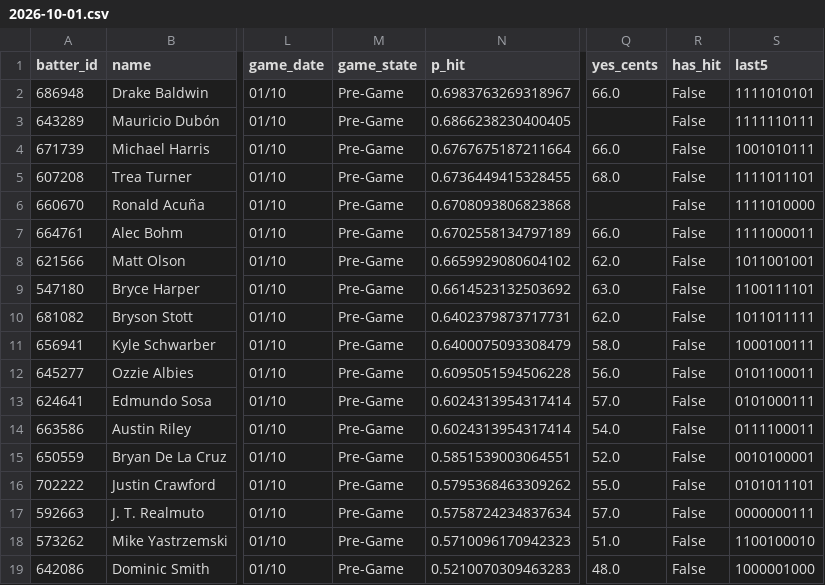
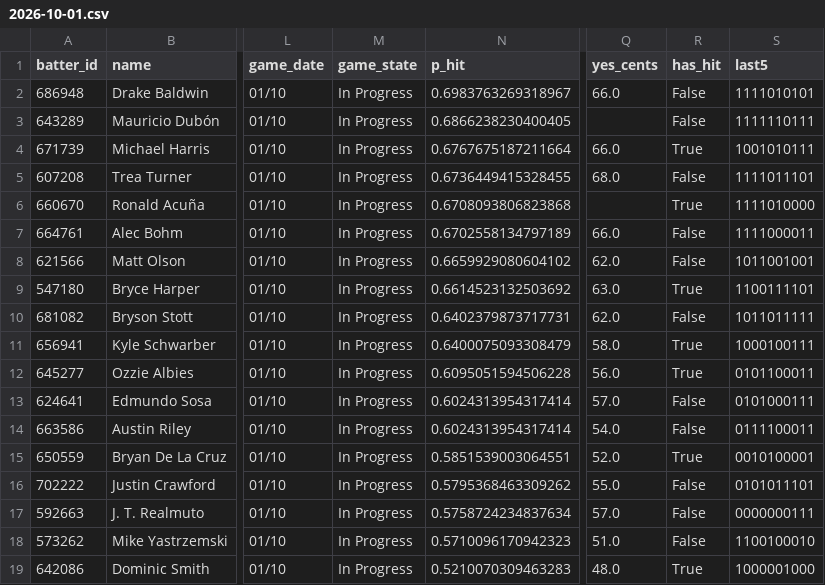
Before and after one commit to 9arlos9ulian/prop-hit-dash, a CSV file: slates/2026-10-01.csv, drawn as a sheet; only a part is shown, gaps mark what is left out; the diff names each change by its address in the sheet, - before the commit and + after, or states it on an @@ line.

```diff
--- a/slates/2026-10-01.csv
+++ b/slates/2026-10-01.csv
-M2:M19 (game_state): Pre-Game
+M2:M19 (game_state): In Progress
-R4 (has_hit): False
+R4 (has_hit): True
-R6 (has_hit): False
+R6 (has_hit): True
-R9 (has_hit): False
+R9 (has_hit): True
-R11:R12 (has_hit): False
+R11:R12 (has_hit): True
-R15 (has_hit): False
+R15 (has_hit): True
-R19 (has_hit): False
+R19 (has_hit): True
```
Also changed, not shown: tonight_p_hit.csv, 1 other file.
